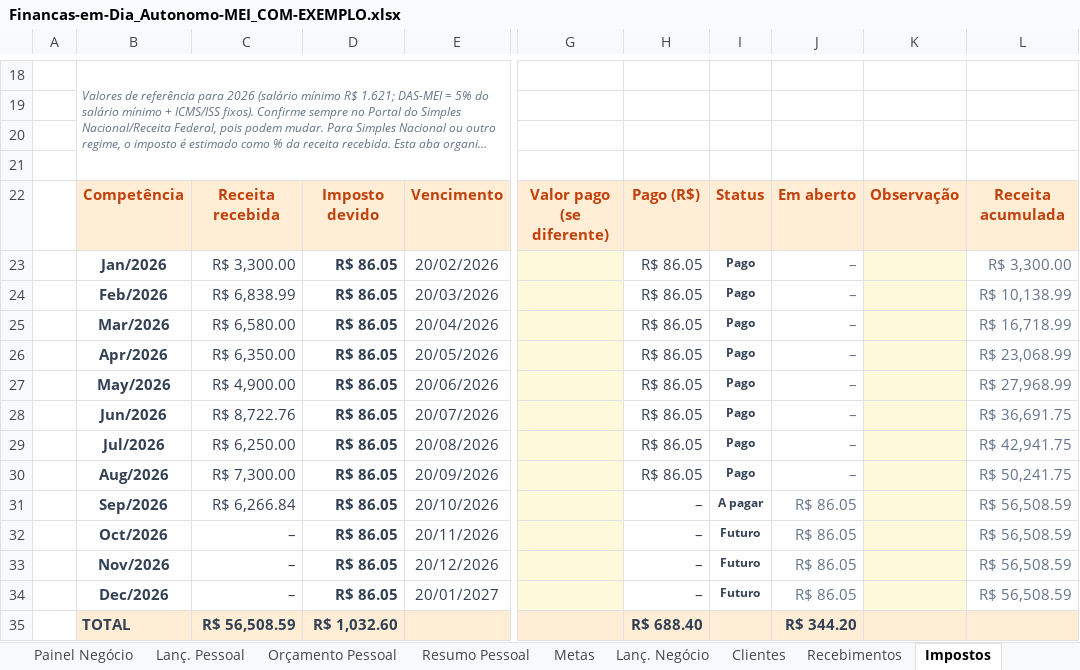
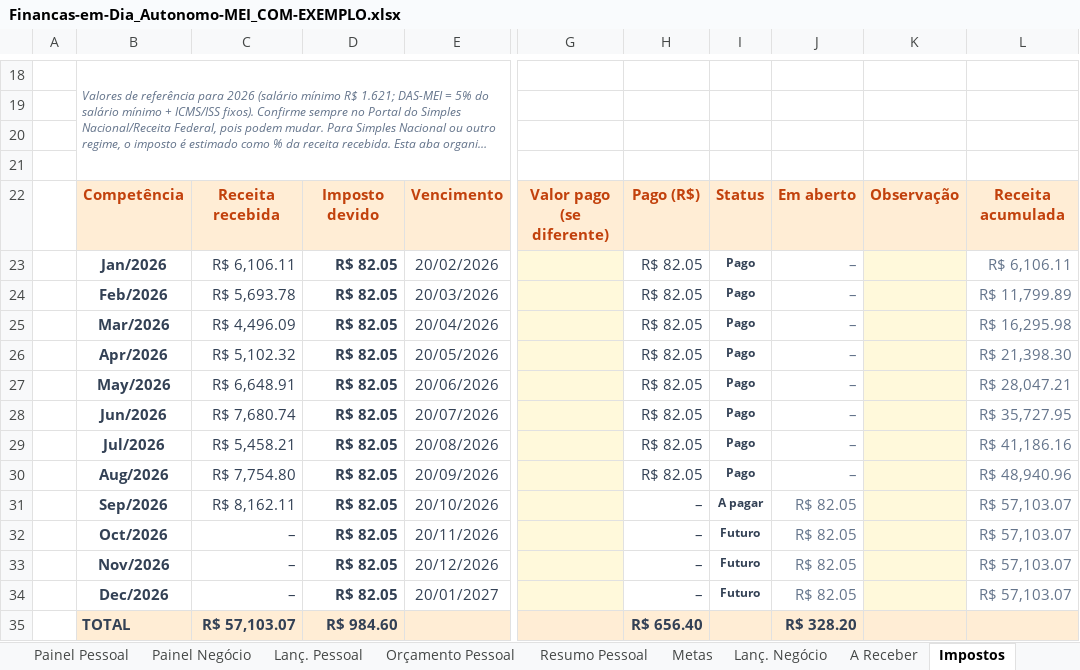
Before and after one commit to matheuslr3005/planilhadegastos, an Excel workbook: dist/Financas-em-Dia_Autonomo-MEI_COM-EXEMPLO.xlsx, sheet Impostos, drawn as a sheet; only a part is shown, gaps mark what is left out; long unchanged cells end in …; values as stored, in another font and other column widths than the file's, no borders; charts and pictures and conditional formats not drawn; the diff covers the shown part only; the diff names each change by its address in the sheet, - before the commit and + after, or states it on an @@ line.

```diff
--- a/dist/Financas-em-Dia_Autonomo-MEI_COM-EXEMPLO.xlsx (sheet Impostos)
+++ b/dist/Financas-em-Dia_Autonomo-MEI_COM-EXEMPLO.xlsx (sheet Impostos)
-sheet tab: Clientes
+sheet tab: A Receber
-sheet tab: Recebimentos
-C23: R$ 3,300.00
+C23: R$ 6,106.11
-D23:D34: R$ 86.05
+D23:D34: R$ 82.05
-H23:H30: R$ 86.05
+H23:H30: R$ 82.05
-L23: R$ 3,300.00
+L23: R$ 6,106.11
-C24: R$ 6,838.99
+C24: R$ 5,693.78
-L24: R$ 10,138.99
+L24: R$ 11,799.89
-C25: R$ 6,580.00
+C25: R$ 4,496.09
-L25: R$ 16,718.99
+L25: R$ 16,295.98
-C26: R$ 6,350.00
+C26: R$ 5,102.32
-L26: R$ 23,068.99
+L26: R$ 21,398.30
-C27: R$ 4,900.00
+C27: R$ 6,648.91
-L27: R$ 27,968.99
+L27: R$ 28,047.21
-C28: R$ 8,722.76
+C28: R$ 7,680.74
-L28: R$ 36,691.75
+L28: R$ 35,727.95
-C29: R$ 6,250.00
+C29: R$ 5,458.21
-L29: R$ 42,941.75
+L29: R$ 41,186.16
-C30: R$ 7,300.00
+C30: R$ 7,754.80
-L30: R$ 50,241.75
+L30: R$ 48,940.96
-C31: R$ 6,266.84
+C31: R$ 8,162.11
-J31:J34: R$ 86.05
+J31:J34: R$ 82.05
-L31:L34: R$ 56,508.59
+L31:L34: R$ 57,103.07
-C35: R$ 56,508.59
+C35: R$ 57,103.07
-D35: R$ 1,032.60
+D35: R$ 984.60
-H35: R$ 688.40
+H35: R$ 656.40
-J35: R$ 344.20
+J35: R$ 328.20
```
Also changed, not shown: 9 edited cells and merged cells elsewhere in this sheet, sheet Lanç. Negócio, sheet A Receber, sheet Fluxo de Caixa, sheet Dados, sheet Lanç. Pessoal, sheet Painel Negócio, 7 more sheets, formulas that keep their value, hidden cells, charts or pictures, dist/Financas-em-Dia_Autonomo-MEI_EM-BRANCO.xlsx, dist/Financas-em-Dia_Pessoal_COM-EXEMPLO.xlsx, 12 other files.
